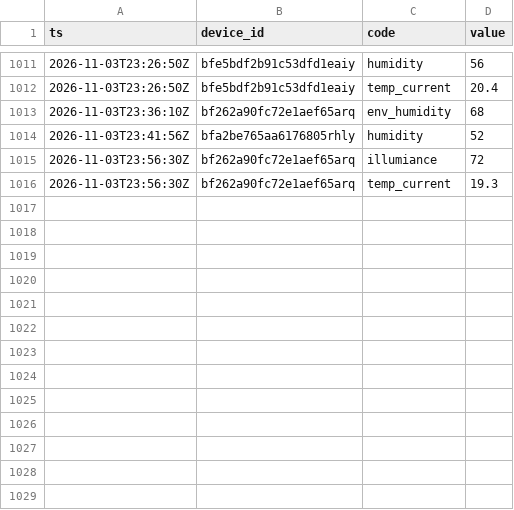
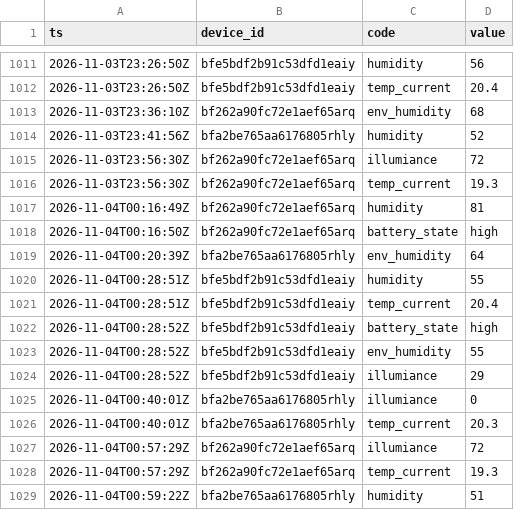
Before and after one commit to Bronek31/Smart-Home, a CSV file: data/rosliny/2026-11.csv, drawn as a sheet; only a part is shown, gaps mark what is left out; the diff names each change by its address in the sheet, - before the commit and + after, or states it on an @@ line.

```diff
--- a/data/rosliny/2026-11.csv
+++ b/data/rosliny/2026-11.csv
+row 1017: 2026-11-04T00:16:49Z | bf262a90fc72e1aef65arq | humidity | 81
+row 1018: 2026-11-04T00:16:50Z | bf262a90fc72e1aef65arq | battery_state | high
+row 1019: 2026-11-04T00:20:39Z | bfa2be765aa6176805rhly | env_humidity | 64
+row 1020: 2026-11-04T00:28:51Z | bfe5bdf2b91c53dfd1eaiy | humidity | 55
+row 1021: 2026-11-04T00:28:51Z | bfe5bdf2b91c53dfd1eaiy | temp_current | 20.4
+row 1022: 2026-11-04T00:28:52Z | bfe5bdf2b91c53dfd1eaiy | battery_state | high
+row 1023: 2026-11-04T00:28:52Z | bfe5bdf2b91c53dfd1eaiy | env_humidity | 55
+row 1024: 2026-11-04T00:28:52Z | bfe5bdf2b91c53dfd1eaiy | illumiance | 29
+row 1025: 2026-11-04T00:40:01Z | bfa2be765aa6176805rhly | illumiance | 0
+row 1026: 2026-11-04T00:40:01Z | bfa2be765aa6176805rhly | temp_current | 20.3
+row 1027: 2026-11-04T00:57:29Z | bf262a90fc72e1aef65arq | illumiance | 72
+row 1028: 2026-11-04T00:57:29Z | bf262a90fc72e1aef65arq | temp_current | 19.3
+row 1029: 2026-11-04T00:59:22Z | bfa2be765aa6176805rhly | humidity | 51
```
Also changed, not shown: data/2026-11.csv, data/dzienne.csv, 5 other files.
